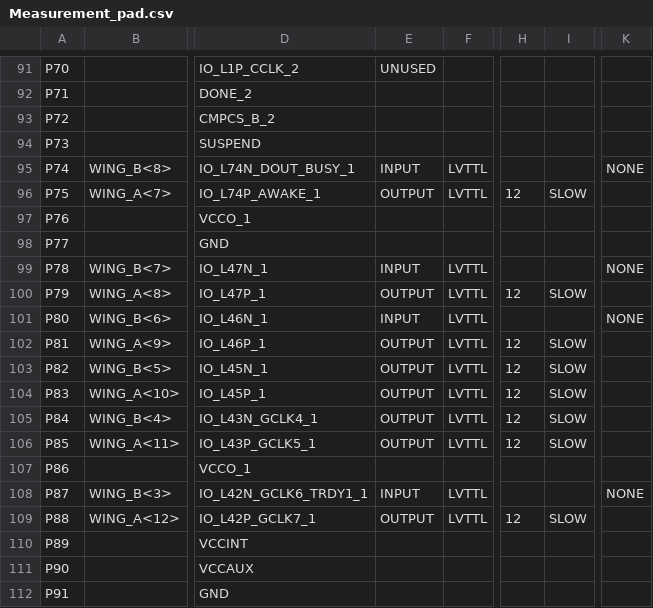
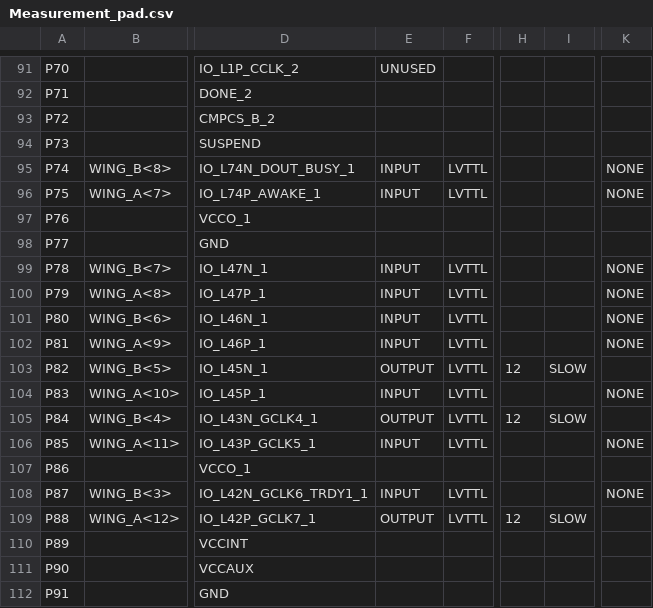
Before and after one commit to UkatIhsoh/Measurement_part, a CSV file: Measurement_pad.csv, drawn as a sheet; only a part is shown, gaps mark what is left out; the diff covers the shown part only; the diff names each change by its address in the sheet, - before the commit and + after, or states it on an @@ line.

```diff
--- a/Measurement_pad.csv
+++ b/Measurement_pad.csv
-E96: OUTPUT
+E96: INPUT
-H96: 12
+H96: (empty)
-I96: SLOW
+I96: (empty)
-K96: (empty)
+K96: NONE
-E100: OUTPUT
+E100: INPUT
-H100: 12
+H100: (empty)
-I100: SLOW
+I100: (empty)
-K100: (empty)
+K100: NONE
-E102: OUTPUT
+E102: INPUT
-H102: 12
+H102: (empty)
-I102: SLOW
+I102: (empty)
-K102: (empty)
+K102: NONE
-E104: OUTPUT
+E104: INPUT
-H104: 12
+H104: (empty)
-I104: SLOW
+I104: (empty)
-K104: (empty)
+K104: NONE
-E106: OUTPUT
+E106: INPUT
-H106: 12
+H106: (empty)
-I106: SLOW
+I106: (empty)
-K106: (empty)
+K106: NONE
```
Also changed, not shown: 25 edited cells elsewhere in this file, 48 other files.
